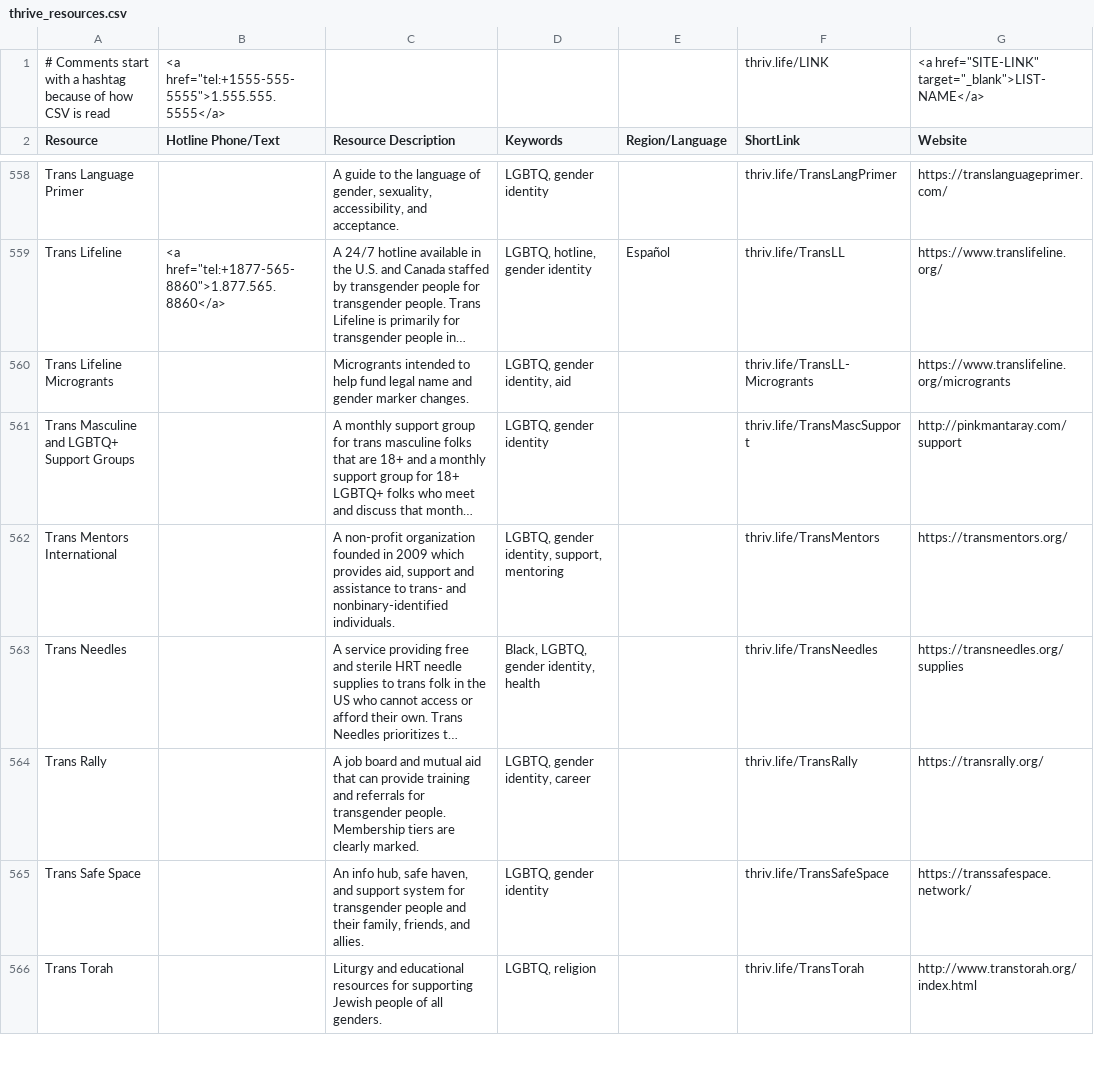
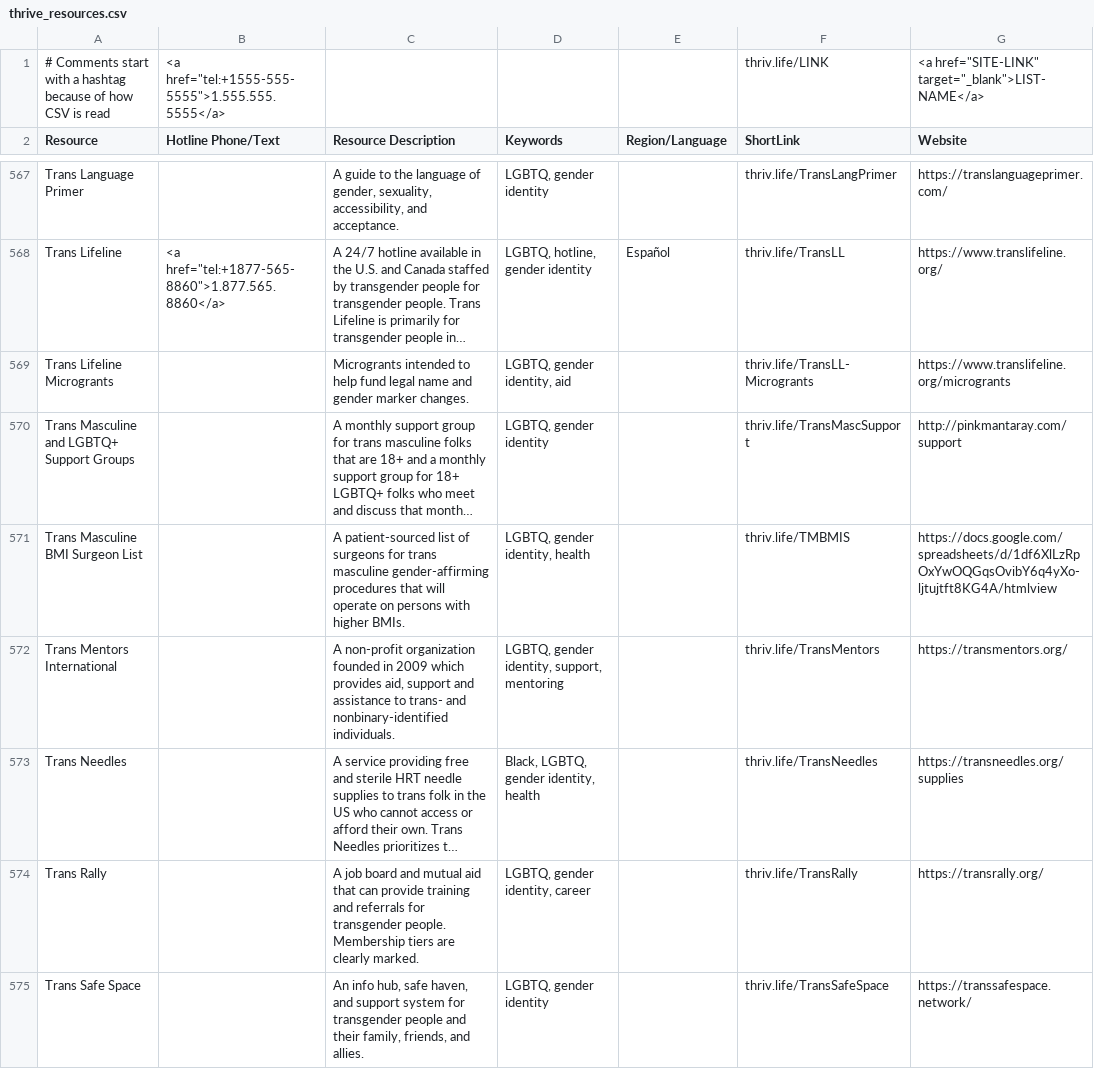
Before and after one commit to ThriveLifeline/thrive-lifeline, a CSV file: _site/thrive_resources.csv, drawn as a sheet; only a part is shown, gaps mark what is left out; the shorter side is filled out with more unchanged rows; long unchanged cells end in …; the diff covers the shown part only; the diff names each change by its address in the sheet, - before the commit and + after, or states it on an @@ line.

Commit message:
November resources

```diff
--- a/_site/thrive_resources.csv
+++ b/_site/thrive_resources.csv
+row 571: Trans Masculine BMI Surgeon List |  | A patient-sourced list of surgeons for trans masculine gender-affirming procedures that will operate on persons with higher BMIs. | LGBTQ, gender identity, health |  | thriv.life/TMBMIS | https://docs.google.com/spreadsheets/d/1df6XlLzRpOxYwOQGqsOvibY6q4yXo-ljtujtft8KG4A/htmlview
```
Also changed, not shown: 10 added rows elsewhere in this file, _site/stemm_orgs.csv, stemm_orgs.csv, 57 other files.
